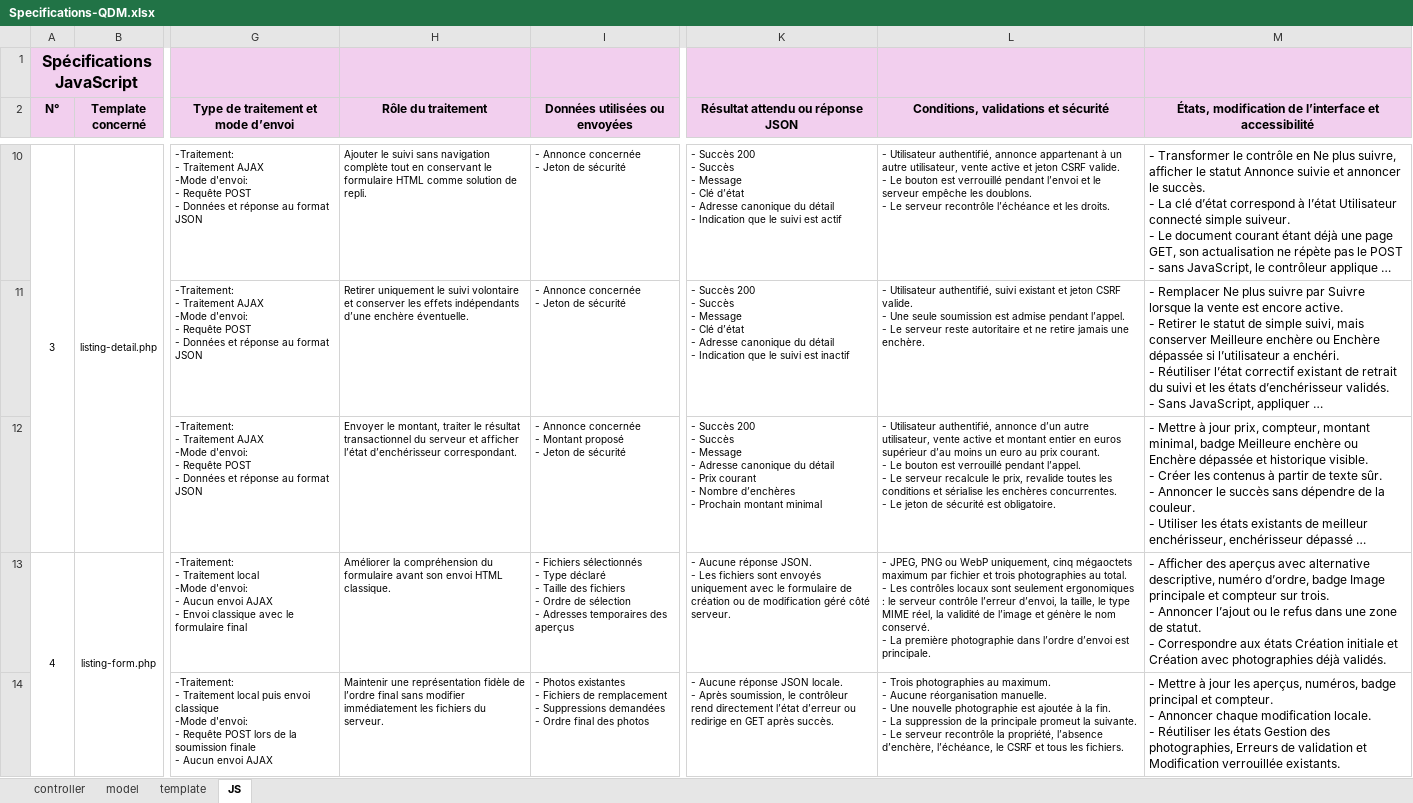
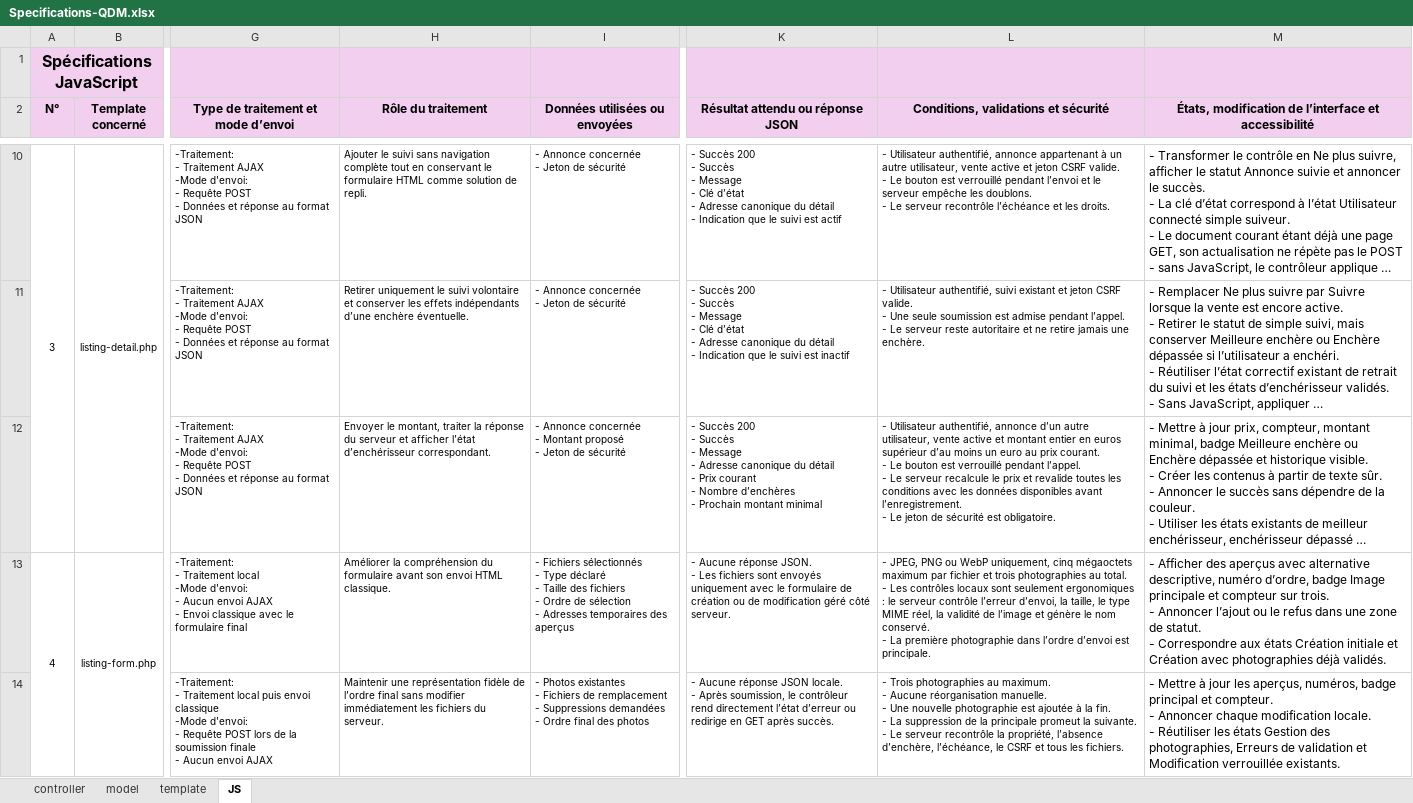
Before and after one commit to anthonylepichon/quiditmieux, an Excel workbook: documents/conceptualisation/Spécifications/Specifications-QDM.xlsx, sheet JS, drawn as a sheet; only a part is shown, gaps mark what is left out; long unchanged cells end in …; values as stored, in another font and other column widths than the file's, no borders; charts and pictures not drawn; ↵ is a line break in a cell; the diff names each change by its address in the sheet, - before the commit and + after, or states it on an @@ line.

Commit message:
Supprime les verrouillages SQL sans transaction

```diff
--- a/documents/conceptualisation/Spécifications/Specifications-QDM.xlsx (sheet JS)
+++ b/documents/conceptualisation/Spécifications/Specifications-QDM.xlsx (sheet JS)
-H12 (Rôle du traitement): …montant, traiter le résultat transactionnel du serveur…
+H12 (Rôle du traitement): …montant, traiter la réponse du serveur…
-L12: …recalcule le prix, revalide toutes les conditions et sérialise les enchères concurrentes. ↵ - Le…
+L12: …recalcule le prix et revalide toutes les conditions avec les données disponibles avant l’enregistrement. ↵ - Le…
```
Also changed, not shown: sheet controller, sheet template, sheet model, charts or pictures, 1 other file.
